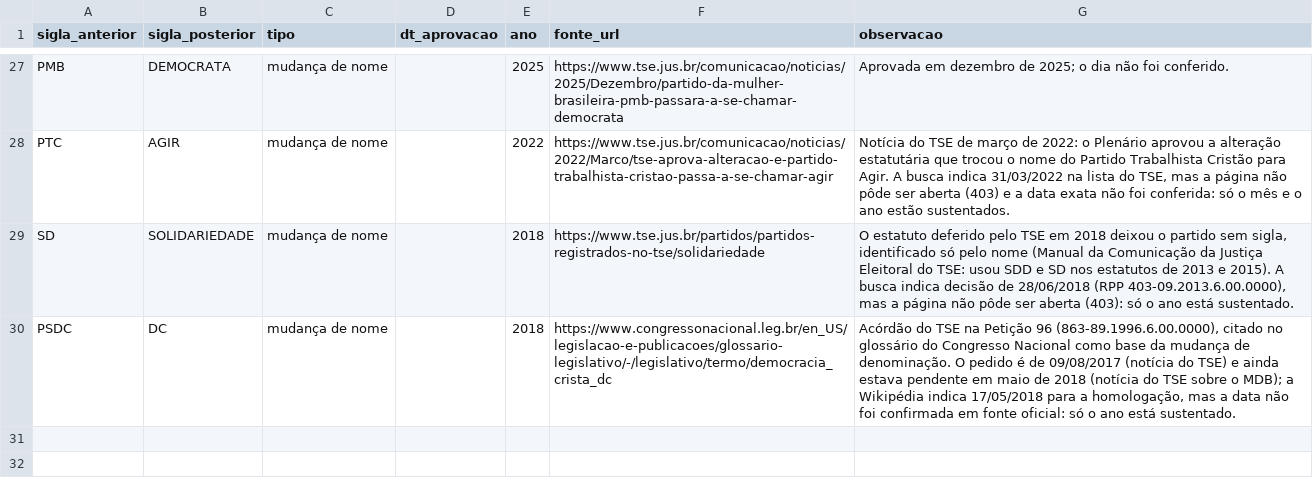
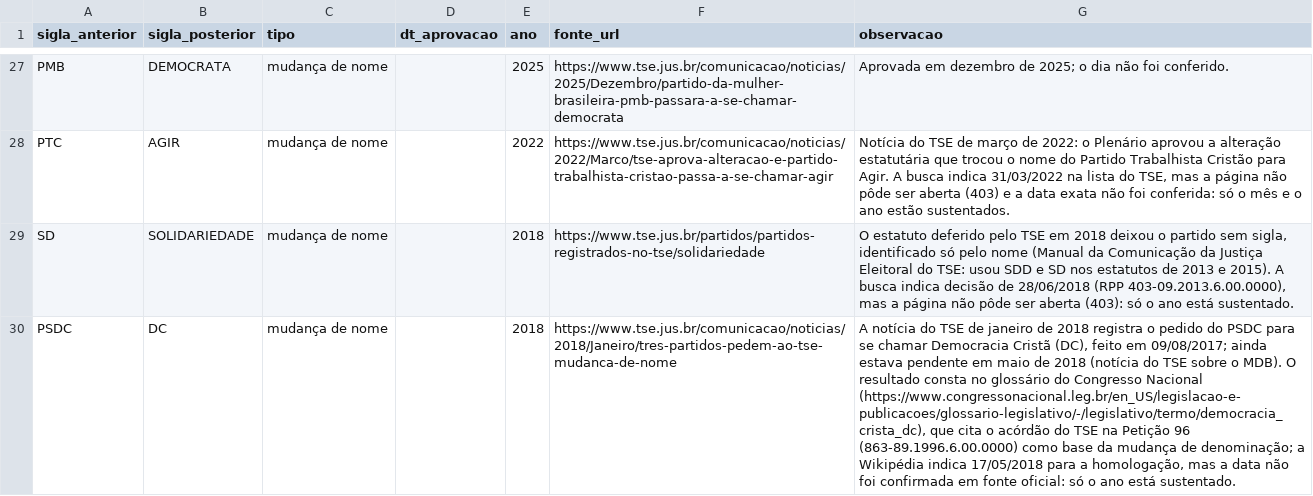
Before and after one commit to codigo-publico-brasil/dado-publico-brasil, a CSV file: dbt/seeds/core/partidos_eventos.csv, drawn as a sheet; only a part is shown, gaps mark what is left out; the diff names each change by its address in the sheet, - before the commit and + after, or states it on an @@ line.

```diff
--- a/dbt/seeds/core/partidos_eventos.csv
+++ b/dbt/seeds/core/partidos_eventos.csv
-F30 (fonte_url): https://www.congressonacional.leg.br/en_US/legislacao-e-publicacoes/glossario-legislativo/-/legislativo/termo/democracia_crista_dc
+F30 (fonte_url): https://www.tse.jus.br/comunicacao/noticias/2018/Janeiro/tres-partidos-pedem-ao-tse-mudanca-de-nome
-G30 (observacao): Acórdão do TSE na Petição 96 (863-89.1996.6.00.0000), citado no glossário do Congresso Nacional como base da mudança de denominação. O pedido é de 09/08/2017 (notícia do TSE) e ainda estava pendente em maio de 2018 (notícia do TSE sobre o MDB); a Wikipédia…
+G30 (observacao): A notícia do TSE de janeiro de 2018 registra o pedido do PSDC para se chamar Democracia Cristã (DC), feito em 09/08/2017; ainda estava pendente em maio de 2018 (notícia do TSE sobre o MDB). O resultado consta no glossário do Congresso Nacional (https://www.congressonacional.leg.br/en_US/legislacao-e-publicacoes/glossario-legislativo/-/legislativo/termo/democracia_crista_dc), que cita o acórdão do TSE na Petição 96 (863-89.1996.6.00.0000) como base da mudança de denominação; a Wikipédia…
```
